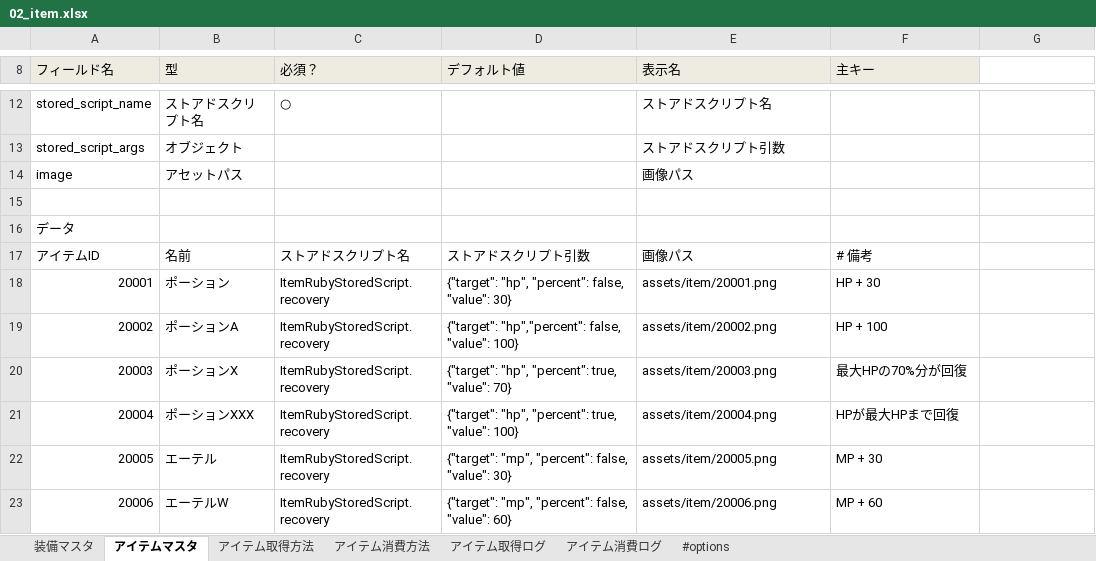
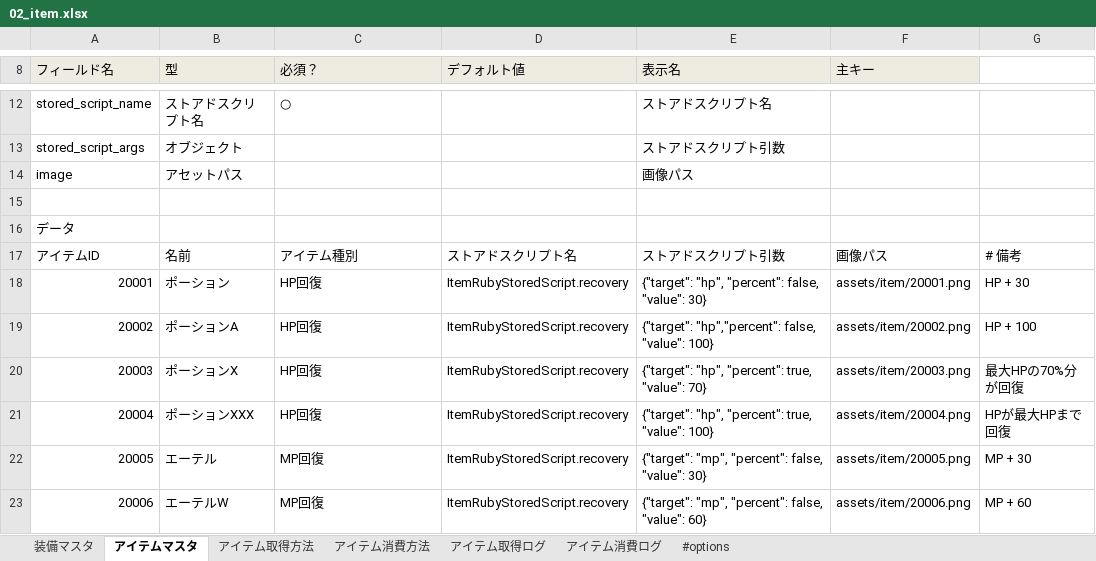
Before and after one commit to groovenauts/fontana_sample, an Excel workbook: app/seeds/02_item.xlsx, sheet アイテムマスタ, drawn as a sheet; only a part is shown, gaps mark what is left out; values as stored, in another font and other column widths than the file's, no borders; the diff covers the shown part only; the diff names each change by its address in the sheet, - before the commit and + after, or states it on an @@ line.

Commit message:
[test 1-1] アイテムマスタのデータにフィールド(アイテム種別)が入っていなかったので追加。

```diff
--- a/app/seeds/02_item.xlsx (sheet アイテムマスタ)
+++ b/app/seeds/02_item.xlsx (sheet アイテムマスタ)
-C17 (必須？): ストアドスクリプト名
+C17 (必須？): アイテム種別
-D17 (デフォルト値): ストアドスクリプト引数
+D17 (デフォルト値): ストアドスクリプト名
-E17 (表示名): 画像パス
+E17 (表示名): ストアドスクリプト引数
-F17 (主キー): # 備考
+F17 (主キー): 画像パス
-G17: (empty)
+G17: # 備考
-C18:C21 (必須？): ItemRubyStoredScript.recovery
+C18:C21 (必須？): HP回復
-D18 (デフォルト値): {"target": "hp", "percent": false, "value": 30}
+D18 (デフォルト値): ItemRubyStoredScript.recovery
-E18 (表示名): assets/item/20001.png
+E18 (表示名): {"target": "hp", "percent": false, "value": 30}
-F18 (主キー): HP + 30
+F18 (主キー): assets/item/20001.png
-G18: (empty)
+G18: HP + 30
-D19 (デフォルト値): {"target": "hp","percent": false, "value": 100}
+D19 (デフォルト値): ItemRubyStoredScript.recovery
-E19 (表示名): assets/item/20002.png
+E19 (表示名): {"target": "hp","percent": false, "value": 100}
-F19 (主キー): HP + 100
+F19 (主キー): assets/item/20002.png
-G19: (empty)
+G19: HP + 100
-D20 (デフォルト値): {"target": "hp", "percent": true, "value": 70}
+D20 (デフォルト値): ItemRubyStoredScript.recovery
-E20 (表示名): assets/item/20003.png
+E20 (表示名): {"target": "hp", "percent": true, "value": 70}
-F20 (主キー): 最大HPの70%分が回復
+F20 (主キー): assets/item/20003.png
-G20: (empty)
+G20: 最大HPの70%分が回復
-D21 (デフォルト値): {"target": "hp", "percent": true, "value": 100}
+D21 (デフォルト値): ItemRubyStoredScript.recovery
-E21 (表示名): assets/item/20004.png
+E21 (表示名): {"target": "hp", "percent": true, "value": 100}
-F21 (主キー): HPが最大HPまで回復
+F21 (主キー): assets/item/20004.png
-G21: (empty)
+G21: HPが最大HPまで回復
-C22:C23 (必須？): ItemRubyStoredScript.recovery
+C22:C23 (必須？): MP回復
-D22 (デフォルト値): {"target": "mp", "percent": false, "value": 30}
+D22 (デフォルト値): ItemRubyStoredScript.recovery
-E22 (表示名): assets/item/20005.png
+E22 (表示名): {"target": "mp", "percent": false, "value": 30}
-F22 (主キー): MP + 30
+F22 (主キー): assets/item/20005.png
-G22: (empty)
+G22: MP + 30
-D23 (デフォルト値): {"target": "mp", "percent": false, "value": 60}
+D23 (デフォルト値): ItemRubyStoredScript.recovery
-E23 (表示名): assets/item/20006.png
+E23 (表示名): {"target": "mp", "percent": false, "value": 60}
-F23 (主キー): MP + 60
+F23 (主キー): assets/item/20006.png
-G23: (empty)
+G23: MP + 60
```
Also changed, not shown: 29 edited cells elsewhere in this sheet.
